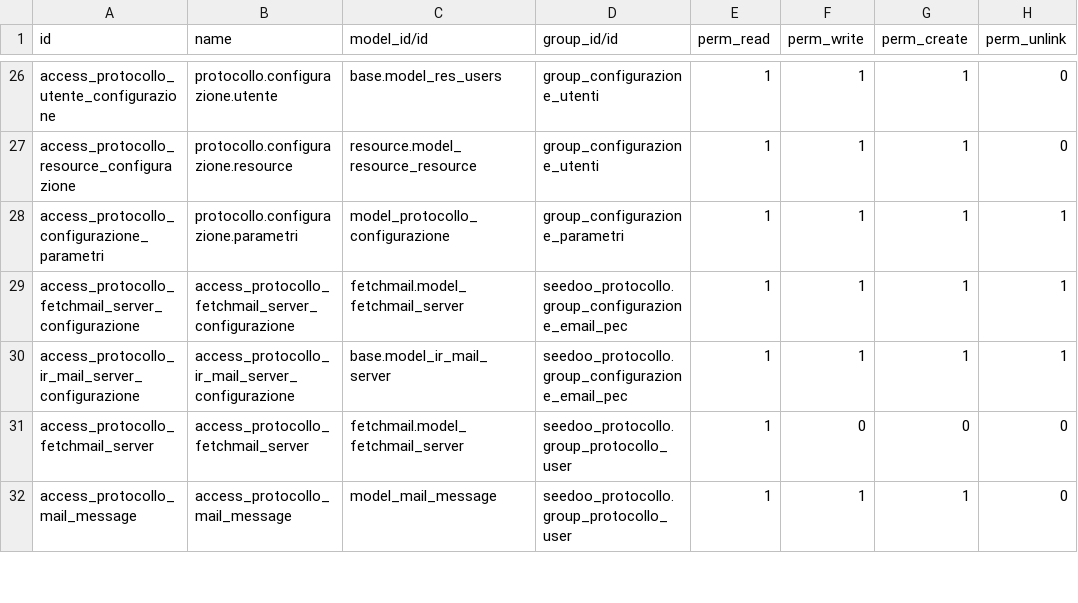
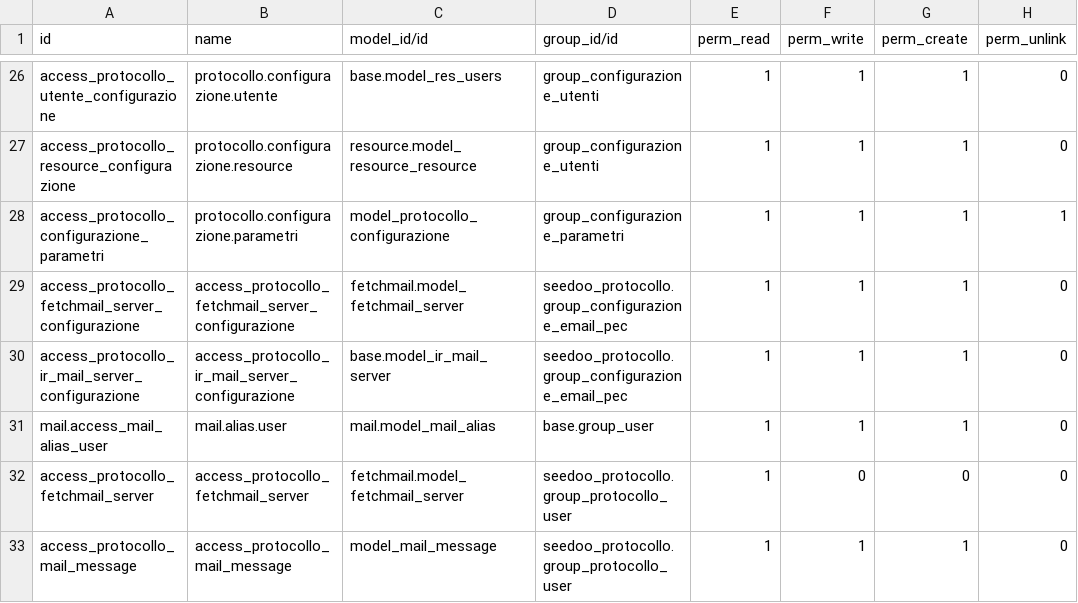
Before and after one commit to seedoo/seedoo-core, a CSV file: seedoo_protocollo/security/ir.model.access.csv, drawn as a sheet; only a part is shown, gaps mark what is left out.

Commit message:
Annullamento protocollo

```diff
--- a/seedoo_protocollo/security/ir.model.access.csv
+++ b/seedoo_protocollo/security/ir.model.access.csv
@@ -28,4 +28,5 @@ access_protocollo_resource_configurazione,protocollo.configurazione.resource,res
 access_protocollo_configurazione_parametri,protocollo.configurazione.parametri,model_protocollo_configurazione,group_configurazione_parametri,1,1,1,1
-access_protocollo_fetchmail_server_configurazione,access_protocollo_fetchmail_server_configurazione,fetchmail.model_fetchmail_server,seedoo_protocollo.group_configurazione_email_pec,1,1,1,1
-access_protocollo_ir_mail_server_configurazione,access_protocollo_ir_mail_server_configurazione,base.model_ir_mail_server,seedoo_protocollo.group_configurazione_email_pec,1,1,1,1
+access_protocollo_fetchmail_server_configurazione,access_protocollo_fetchmail_server_configurazione,fetchmail.model_fetchmail_server,seedoo_protocollo.group_configurazione_email_pec,1,1,1,0
+access_protocollo_ir_mail_server_configurazione,access_protocollo_ir_mail_server_configurazione,base.model_ir_mail_server,seedoo_protocollo.group_configurazione_email_pec,1,1,1,0
+mail.access_mail_alias_user,mail.alias.user,mail.model_mail_alias,base.group_user,1,1,1,0
 access_protocollo_fetchmail_server,access_protocollo_fetchmail_server,fetchmail.model_fetchmail_server,seedoo_protocollo.group_protocollo_user,1,0,0,0
```
Also changed, not shown: 4 other files.
